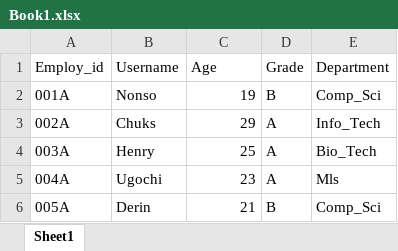
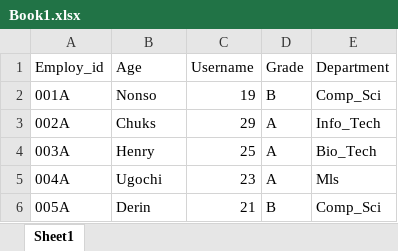
Before and after one commit to Chinex-01/Excel, an Excel workbook: upload/Book1.xlsx, sheet Sheet1, drawn as a sheet; values as stored, in another font and other column widths than the file's, no borders; the diff names each change by its address in the sheet, - before the commit and + after, or states it on an @@ line.

```diff
--- a/upload/Book1.xlsx (sheet Sheet1)
+++ b/upload/Book1.xlsx (sheet Sheet1)
-B1: Username
+B1: Age
-C1: Age
+C1: Username
```
Also changed, not shown: 2 other files.
